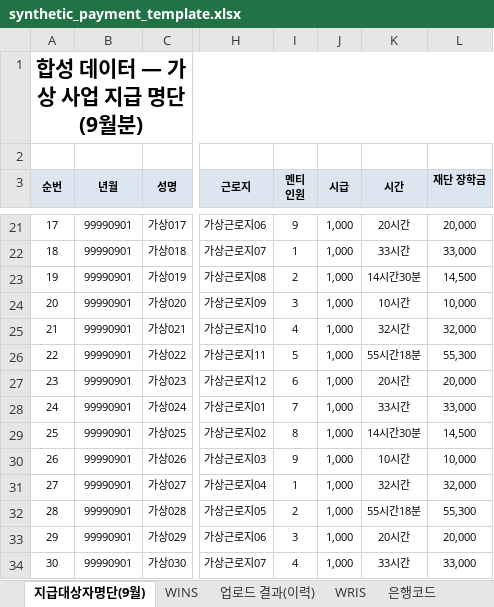
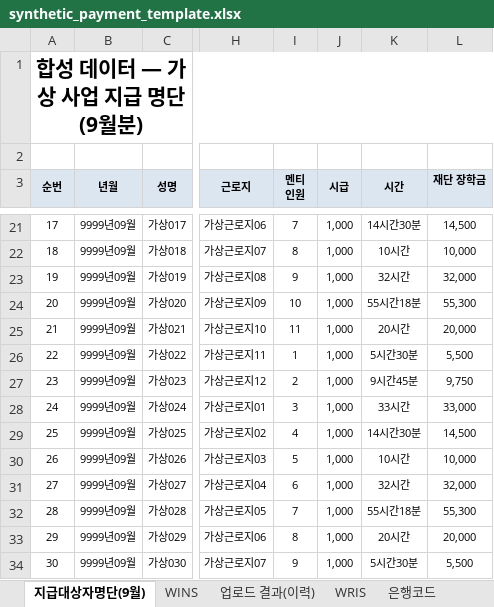
Before and after one commit to nonarnee/scholarship-payment, an Excel workbook: templates/synthetic_payment_template.xlsx, sheet 지급대상자명단(9월), drawn as a sheet; only a part is shown, gaps mark what is left out; values as stored, in another font and other column widths than the file's, no borders; conditional formats not drawn; the diff covers the shown part only; the diff names each change by its address in the sheet, - before the commit and + after, or states it on an @@ line.

```diff
--- a/templates/synthetic_payment_template.xlsx (sheet 지급대상자명단(9월))
+++ b/templates/synthetic_payment_template.xlsx (sheet 지급대상자명단(9월))
-B21:B34 (년월): 99990901
+B21:B34 (년월): 9999년09월
-I21 (멘티 인원): 9
+I21 (멘티 인원): 7
-K21 (시간): 20시간
+K21 (시간): 14시간30분
-L21 (재단 장학금): 20,000
+L21 (재단 장학금): 14,500
-I22 (멘티 인원): 1
+I22 (멘티 인원): 8
-K22 (시간): 33시간
+K22 (시간): 10시간
-L22 (재단 장학금): 33,000
+L22 (재단 장학금): 10,000
-I23 (멘티 인원): 2
+I23 (멘티 인원): 9
-K23 (시간): 14시간30분
+K23 (시간): 32시간
-L23 (재단 장학금): 14,500
+L23 (재단 장학금): 32,000
-I24 (멘티 인원): 3
+I24 (멘티 인원): 10
-K24 (시간): 10시간
+K24 (시간): 55시간18분
-L24 (재단 장학금): 10,000
+L24 (재단 장학금): 55,300
-I25 (멘티 인원): 4
+I25 (멘티 인원): 11
-K25 (시간): 32시간
+K25 (시간): 20시간
-L25 (재단 장학금): 32,000
+L25 (재단 장학금): 20,000
-I26 (멘티 인원): 5
+I26 (멘티 인원): 1
-K26 (시간): 55시간18분
+K26 (시간): 5시간30분
-L26 (재단 장학금): 55,300
+L26 (재단 장학금): 5,500
-I27 (멘티 인원): 6
+I27 (멘티 인원): 2
-K27 (시간): 20시간
+K27 (시간): 9시간45분
-L27 (재단 장학금): 20,000
+L27 (재단 장학금): 9,750
-I28 (멘티 인원): 7
+I28 (멘티 인원): 3
-I29 (멘티 인원): 8
+I29 (멘티 인원): 4
-I30 (멘티 인원): 9
+I30 (멘티 인원): 5
-I31 (멘티 인원): 1
+I31 (멘티 인원): 6
-I32 (멘티 인원): 2
+I32 (멘티 인원): 7
-I33 (멘티 인원): 3
+I33 (멘티 인원): 8
-I34 (멘티 인원): 4
+I34 (멘티 인원): 9
-K34 (시간): 33시간
+K34 (시간): 5시간30분
-L34 (재단 장학금): 33,000
+L34 (재단 장학금): 5,500
```
Also changed, not shown: 1 added row, 1 removed row and 106 edited cells elsewhere in this sheet, 15 other files.
